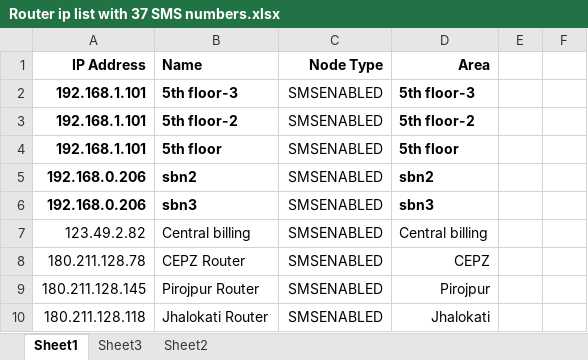
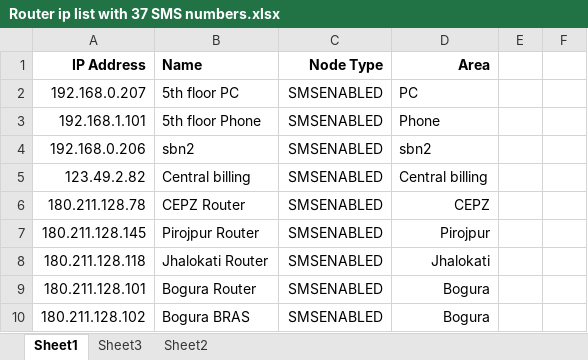
Before and after one commit to rakib1295/Echo, an Excel workbook: Echo/Router ip list with 37 SMS numbers.xlsx, sheet Sheet1, drawn as a sheet; only a part is shown; the shorter side is filled out with more unchanged rows; values as stored, in another font and other column widths than the file's, no borders; removed rows and columns are numbered as before the commit, all else as after; the diff names each change by its address in the sheet, - before the commit and + after, or states it on an @@ line.

```diff
--- a/Echo/Router ip list with 37 SMS numbers.xlsx (sheet Sheet1)
+++ b/Echo/Router ip list with 37 SMS numbers.xlsx (sheet Sheet1)
-row 2: 192.168.1.101 | 5th floor-3 | SMSENABLED | 5th floor-3
-row 3: 192.168.1.101 | 5th floor-2 | SMSENABLED | 5th floor-2
+row 2: 192.168.0.207 | 5th floor PC | SMSENABLED | PC
-A3:B4 bold: on
+A3:B4 bold: off
-B3 (Name): 5th floor
+B3 (Name): 5th floor Phone
-D3 (Area): 5th floor
+D3 (Area): Phone
-D3:D4 bold: on
+D3:D4 bold: off
-row 6: 192.168.0.206 | sbn3 | SMSENABLED | sbn3
```
Also changed, not shown: 3 other files.
